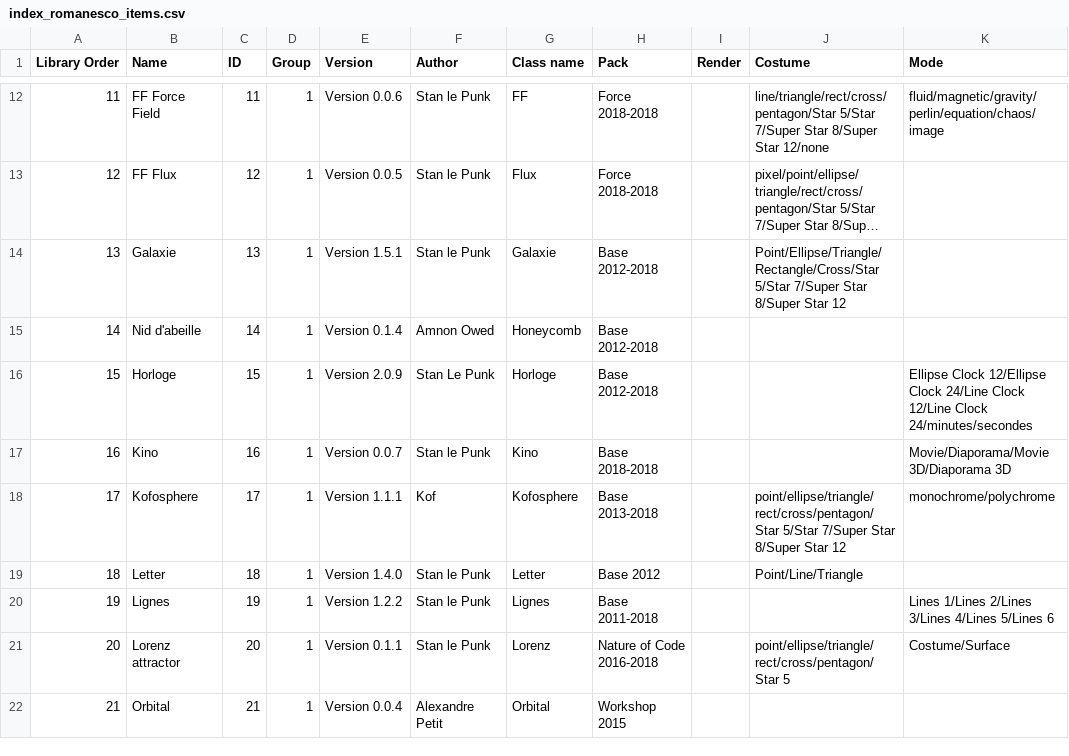
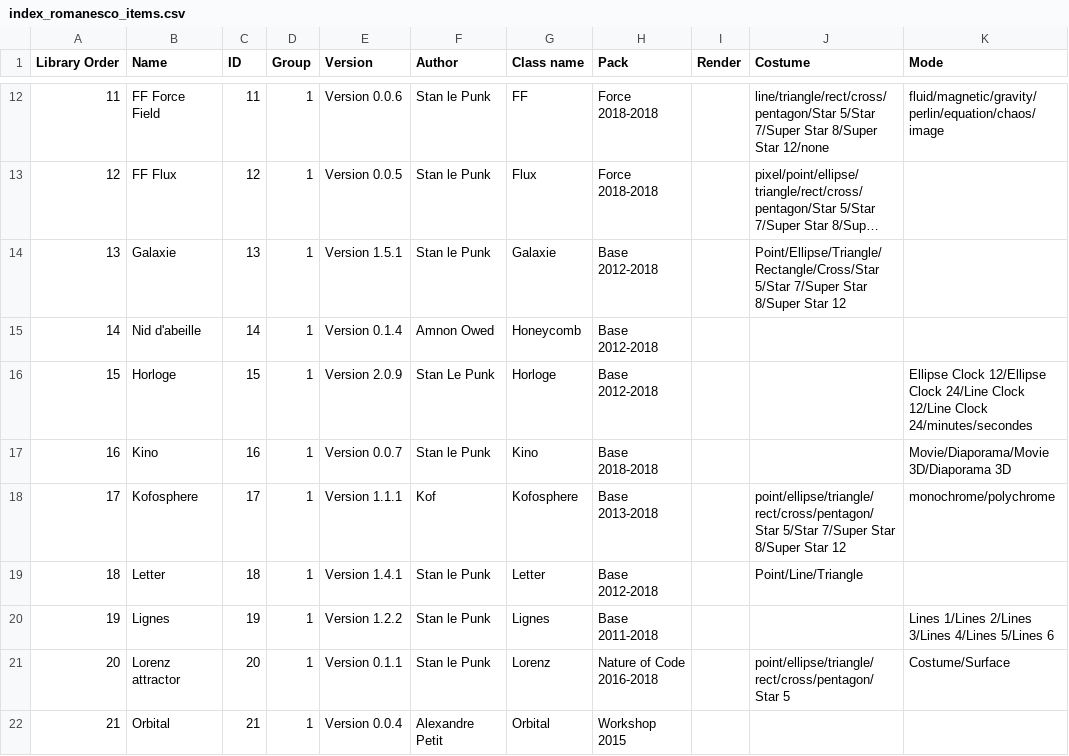
Before and after one commit to knupel/ROMANESCO-Processing, a CSV file: Software_33/sources/preferences/index_romanesco_items.csv, drawn as a sheet; only a part is shown, gaps mark what is left out; long unchanged cells end in …; the diff names each change by its address in the sheet, - before the commit and + after, or states it on an @@ line.

```diff
--- a/Software_33/sources/preferences/index_romanesco_items.csv
+++ b/Software_33/sources/preferences/index_romanesco_items.csv
-E19 (Version): Version 1.4.0
+E19 (Version): Version 1.4.1
-H19 (Pack): Base 2012
+H19 (Pack): Base 2012-2018
```
Also changed, not shown: 17 other files.
